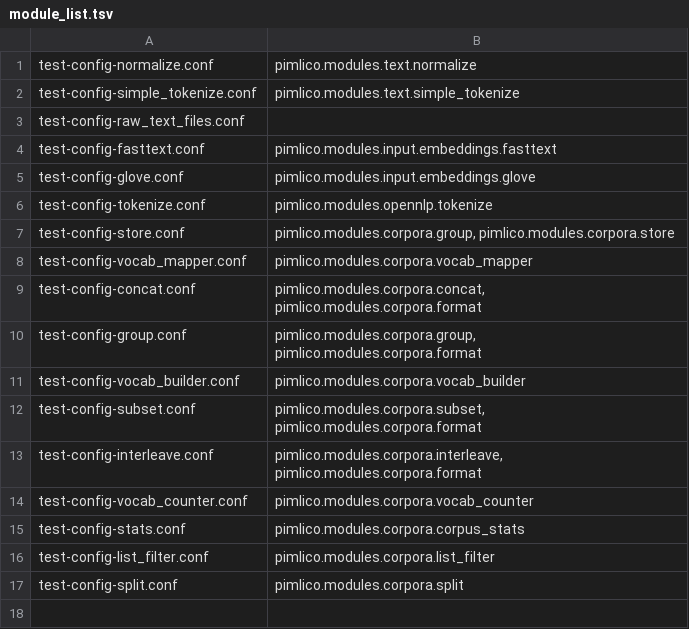
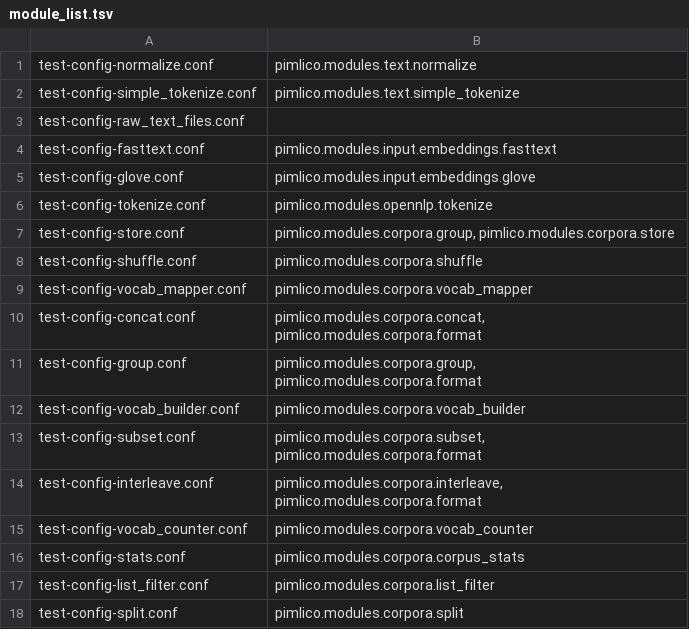
Before and after one commit to markgw/pimlico, a TSV file: docs/test_config/module_list.tsv, drawn as a sheet; the diff names each change by its address in the sheet, - before the commit and + after, or states it on an @@ line.

Commit message:
Built docs for new module

```diff
--- a/docs/test_config/module_list.tsv
+++ b/docs/test_config/module_list.tsv
+row 8: test-config-shuffle.conf | pimlico.modules.corpora.shuffle
```
Also changed, not shown: 4 other files.
